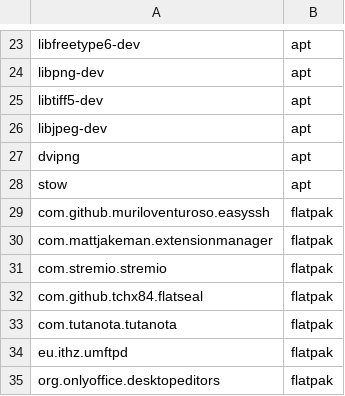
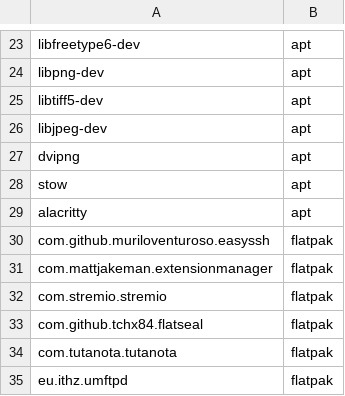
Before and after one commit to phrmendes/dotfiles, a CSV file: aux_files/apt-flatpak-programs.csv, drawn as a sheet; only a part is shown, gaps mark what is left out; the shorter side is filled out with more unchanged rows; the diff names each change by its address in the sheet, - before the commit and + after, or states it on an @@ line.

```diff
--- a/aux_files/apt-flatpak-programs.csv
+++ b/aux_files/apt-flatpak-programs.csv
+row 29: alacritty | apt
```
Also changed, not shown: 6 other files.
